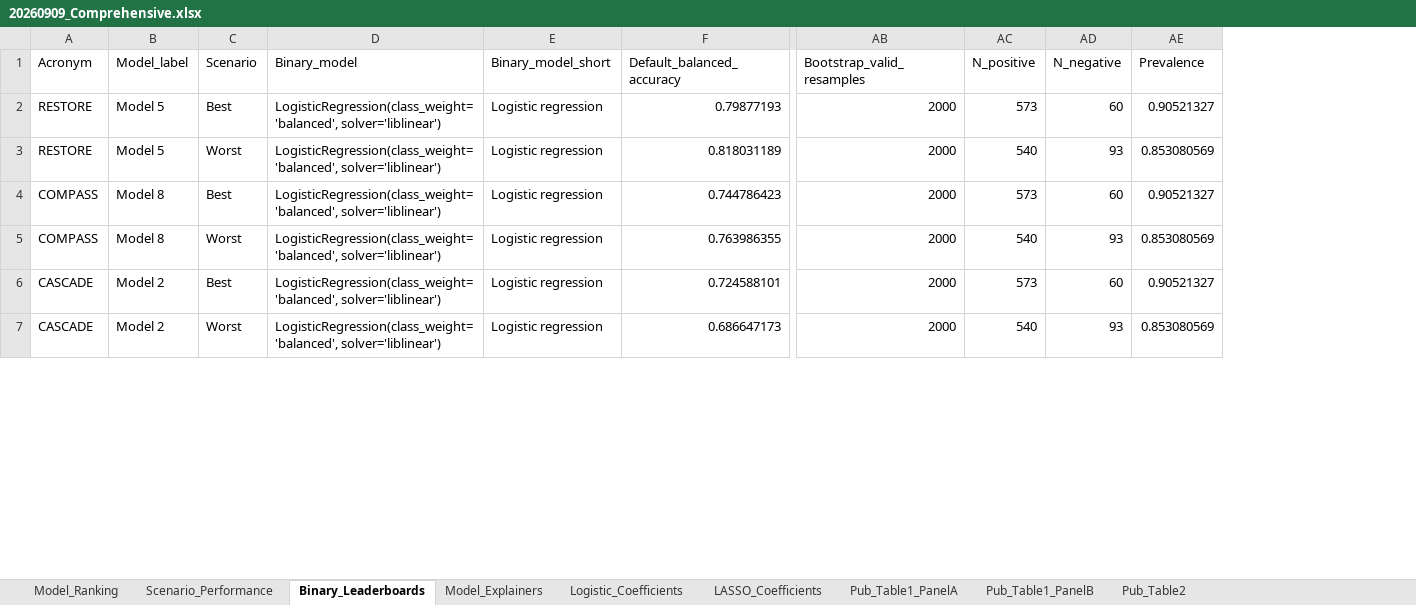
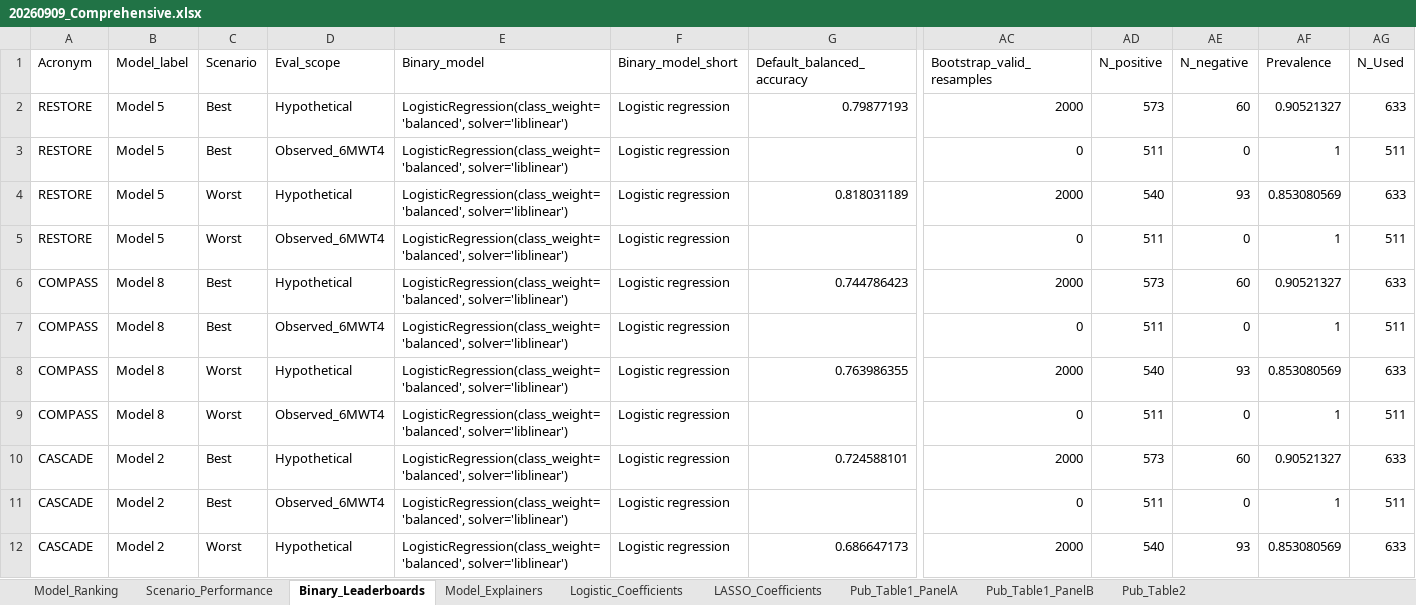
Before and after one commit to dreamcheap2000/Stroke, an Excel workbook: 20260909_Comprehensive.xlsx, sheet Binary_Leaderboards, drawn as a sheet; only a part is shown, gaps mark what is left out; values as stored, in another font and other column widths than the file's, no borders; addresses are those after the commit; rows hold the shown columns only; the diff covers the shown part only; the diff names each change by its address in the sheet, - before the commit and + after, or states it on an @@ line.

```diff
--- a/20260909_Comprehensive.xlsx (sheet Binary_Leaderboards)
+++ b/20260909_Comprehensive.xlsx (sheet Binary_Leaderboards)
+column D (Eval_scope), row 2: Hypothetical; row 4: Hypothetical; row 6: Hypothetical; row 8: Hypothetical; row 10: Hypothetical; row 12: Hypothetical
+column AG (N_Used), row 2: 633; row 4: 633; row 6: 633; row 8: 633; row 10: 633; row 12: 633
+row 3: RESTORE | Model 5 | Best | Observed_6MWT4 | LogisticRegression(class_weight='balanced', solver='liblinear') | Logistic regression |  | 0 | 511 | 0 | 1 | 511
+row 5: RESTORE | Model 5 | Worst | Observed_6MWT4 | LogisticRegression(class_weight='balanced', solver='liblinear') | Logistic regression |  | 0 | 511 | 0 | 1 | 511
+row 7: COMPASS | Model 8 | Best | Observed_6MWT4 | LogisticRegression(class_weight='balanced', solver='liblinear') | Logistic regression |  | 0 | 511 | 0 | 1 | 511
+row 9: COMPASS | Model 8 | Worst | Observed_6MWT4 | LogisticRegression(class_weight='balanced', solver='liblinear') | Logistic regression |  | 0 | 511 | 0 | 1 | 511
+row 11: CASCADE | Model 2 | Best | Observed_6MWT4 | LogisticRegression(class_weight='balanced', solver='liblinear') | Logistic regression |  | 0 | 511 | 0 | 1 | 511
```
Also changed, not shown: 5 added rows elsewhere in this sheet, sheet Logistic_Coefficients, sheet Scenario_Performance, sheet Pub_Table1_PanelA, 8 other files.
